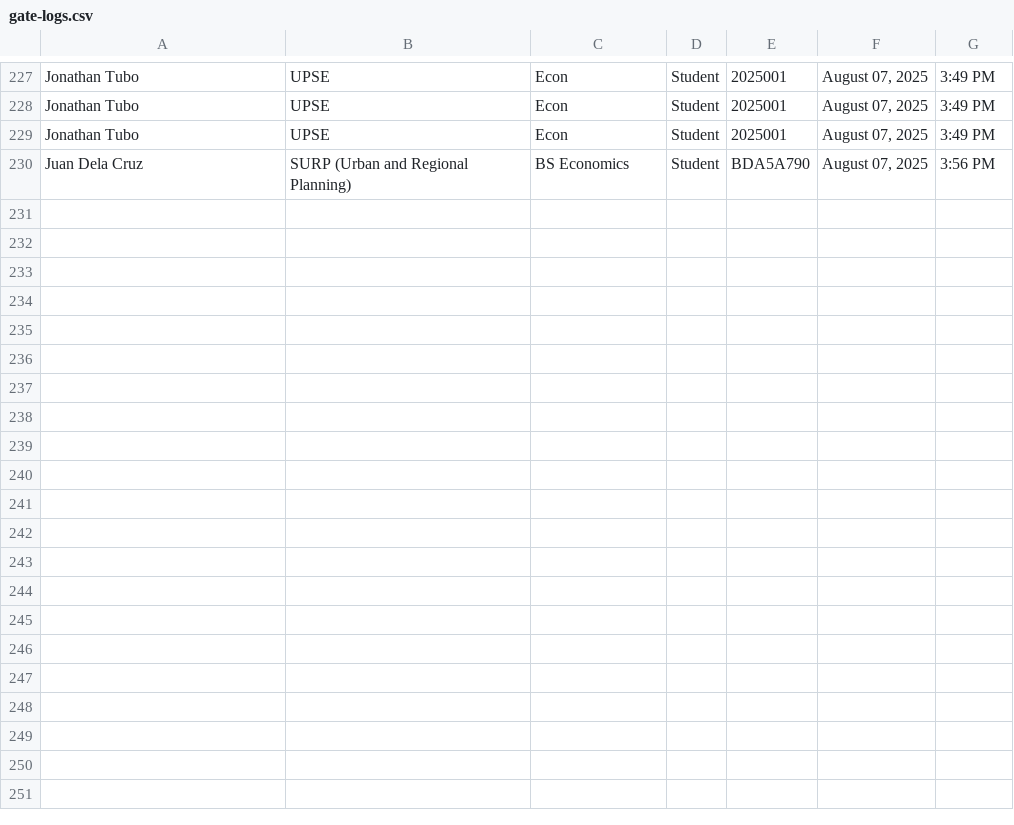
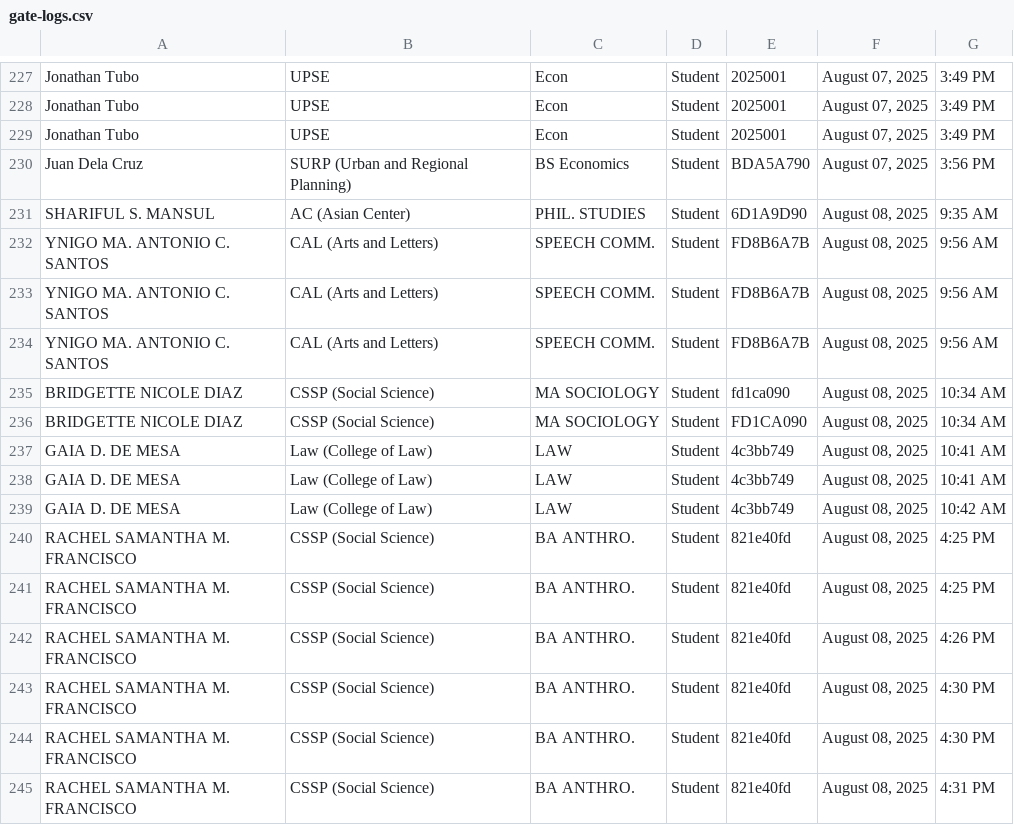
Before and after one commit to b4longcs/upselibrary, a CSV file: wp-content/plugins/gate-system/gate-logs.csv, drawn as a sheet; only a part is shown, gaps mark what is left out; the diff names each change by its address in the sheet, - before the commit and + after, or states it on an @@ line.

```diff
--- a/wp-content/plugins/gate-system/gate-logs.csv
+++ b/wp-content/plugins/gate-system/gate-logs.csv
+row 231: SHARIFUL S. MANSUL | AC (Asian Center) | PHIL. STUDIES | Student | 6D1A9D90 | August 08, 2025 | 9:35 AM
+row 232: YNIGO MA. ANTONIO C. SANTOS | CAL (Arts and Letters) | SPEECH COMM. | Student | FD8B6A7B | August 08, 2025 | 9:56 AM
+row 233: YNIGO MA. ANTONIO C. SANTOS | CAL (Arts and Letters) | SPEECH COMM. | Student | FD8B6A7B | August 08, 2025 | 9:56 AM
+row 234: YNIGO MA. ANTONIO C. SANTOS | CAL (Arts and Letters) | SPEECH COMM. | Student | FD8B6A7B | August 08, 2025 | 9:56 AM
+row 235: BRIDGETTE NICOLE DIAZ | CSSP (Social Science) | MA SOCIOLOGY | Student | fd1ca090 | August 08, 2025 | 10:34 AM
+row 236: BRIDGETTE NICOLE DIAZ | CSSP (Social Science) | MA SOCIOLOGY | Student | FD1CA090 | August 08, 2025 | 10:34 AM
+row 237: GAIA D. DE MESA | Law (College of Law) | LAW | Student | 4c3bb749 | August 08, 2025 | 10:41 AM
+row 238: GAIA D. DE MESA | Law (College of Law) | LAW | Student | 4c3bb749 | August 08, 2025 | 10:41 AM
+row 239: GAIA D. DE MESA | Law (College of Law) | LAW | Student | 4c3bb749 | August 08, 2025 | 10:42 AM
+row 240: RACHEL SAMANTHA M. FRANCISCO | CSSP (Social Science) | BA ANTHRO. | Student | 821e40fd | August 08, 2025 | 4:25 PM
+row 241: RACHEL SAMANTHA M. FRANCISCO | CSSP (Social Science) | BA ANTHRO. | Student | 821e40fd | August 08, 2025 | 4:25 PM
+row 242: RACHEL SAMANTHA M. FRANCISCO | CSSP (Social Science) | BA ANTHRO. | Student | 821e40fd | August 08, 2025 | 4:26 PM
+row 243: RACHEL SAMANTHA M. FRANCISCO | CSSP (Social Science) | BA ANTHRO. | Student | 821e40fd | August 08, 2025 | 4:30 PM
+row 244: RACHEL SAMANTHA M. FRANCISCO | CSSP (Social Science) | BA ANTHRO. | Student | 821e40fd | August 08, 2025 | 4:30 PM
+row 245: RACHEL SAMANTHA M. FRANCISCO | CSSP (Social Science) | BA ANTHRO. | Student | 821e40fd | August 08, 2025 | 4:31 PM
```
Also changed, not shown: 24 other files.
